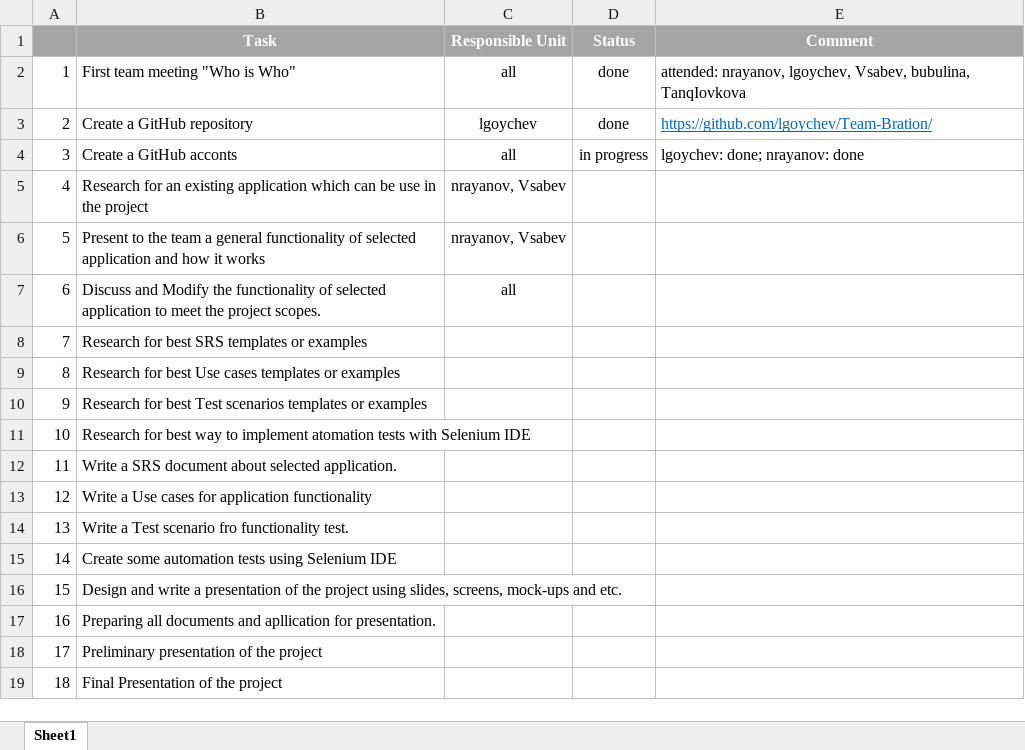
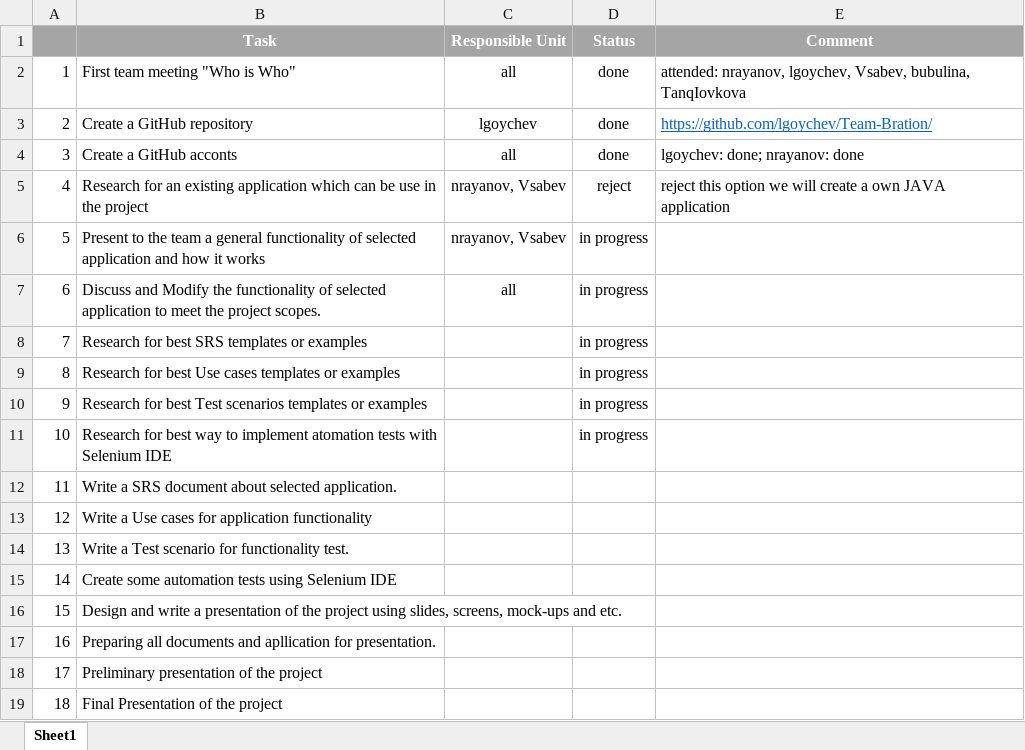
Before and after one commit to lgoychev/Team-Bration, an Excel workbook: Team_Bration_Tasks.xlsx, sheet Sheet1, drawn as a sheet; values as stored, in another font and other column widths than the file's, no borders; the diff names each change by its address in the sheet, - before the commit and + after, or states it on an @@ line.

Commit message:
update tasks status

```diff
--- a/Team_Bration_Tasks.xlsx (sheet Sheet1)
+++ b/Team_Bration_Tasks.xlsx (sheet Sheet1)
-D4 (Status): in progress
+D4 (Status): done
-D5 (Status): (empty)
+D5 (Status): reject
-E5 (Comment): (empty)
+E5 (Comment): reject this option we will create a own JAVA application
-D6:D11 (Status): (empty)
+D6:D11 (Status): in progress
-B14 (Task): Write a Test scenario fro functionality test.
+B14 (Task): Write a Test scenario for functionality test.
```
